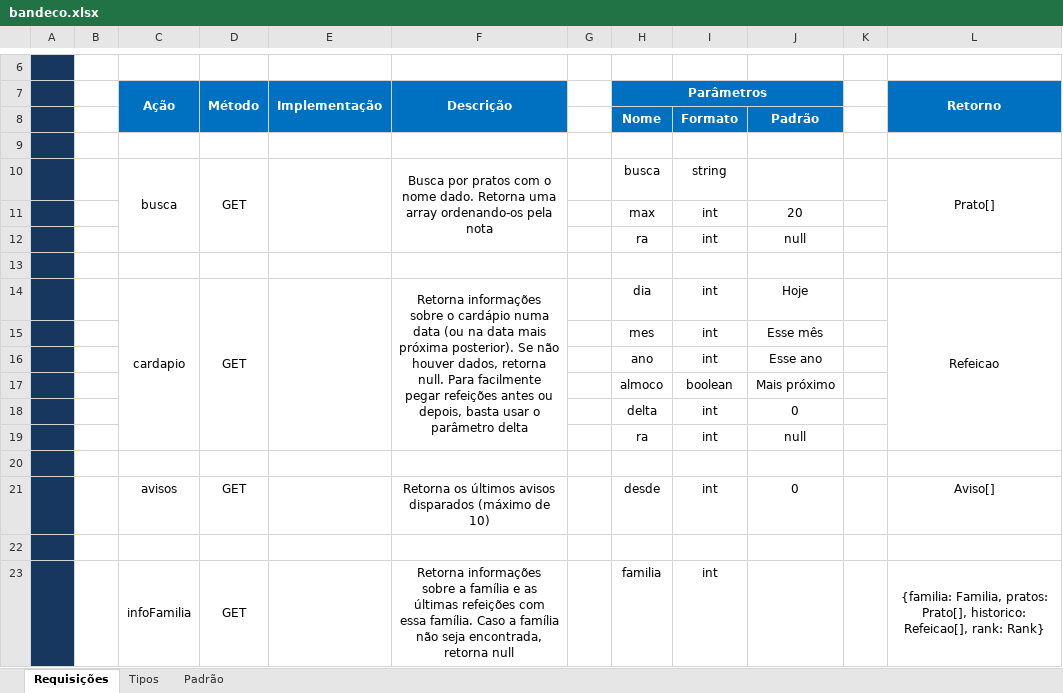
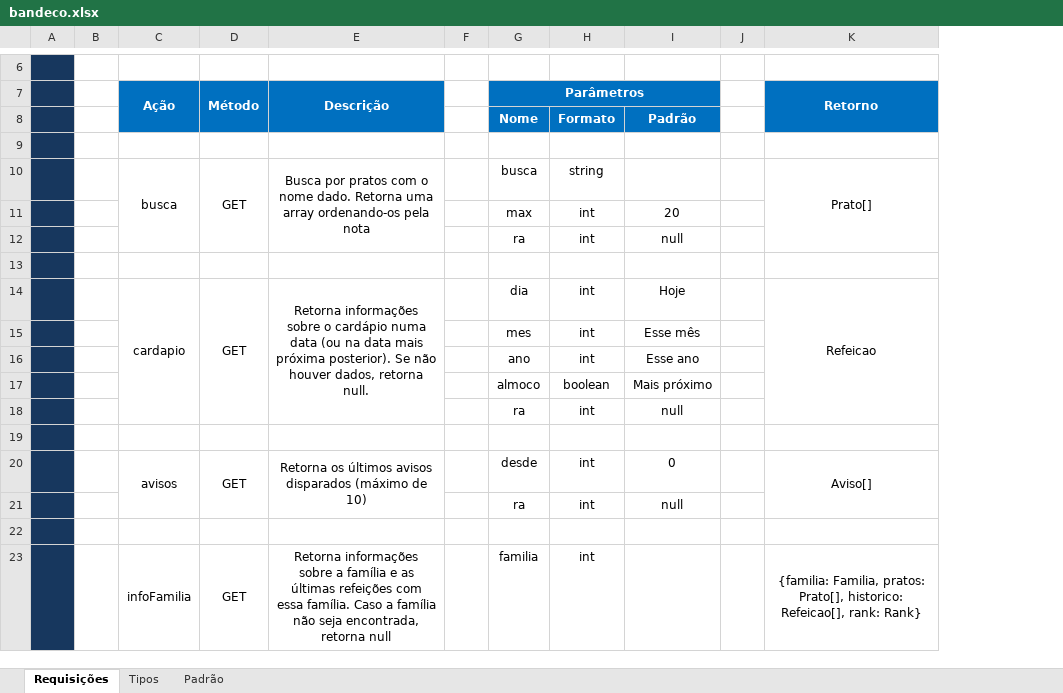
Before and after one commit to sitegui/bandeco, an Excel workbook: api/bandeco.xlsx, sheet Requisições, drawn as a sheet; only a part is shown, gaps mark what is left out; values as stored, in another font and other column widths than the file's, no borders; removed rows and columns are numbered as before the commit, all else as after; the diff covers the shown part only; the diff names each change by its address in the sheet, - before the commit and + after, or states it on an @@ line.

```diff
--- a/api/bandeco.xlsx (sheet Requisições)
+++ b/api/bandeco.xlsx (sheet Requisições)
-column E (Implementação), empty
-E14 (Descrição): …retorna null. Para facilmente pegar refeições antes ou depois, basta usar o parâmetro delta
+E14 (Descrição): …retorna null.
-row 18:  |  |  |  |  |  |  | delta | int | 0
+C20:C21 merged
+D20:D21 merged
+E20:E21 merged
+K20:K21 merged
+row 21:  |  |  |  |  |  | ra | int | null
```
Also changed, not shown: 2 added rows, 6 removed rows and 7 edited cells elsewhere in this sheet, 9 other files.
